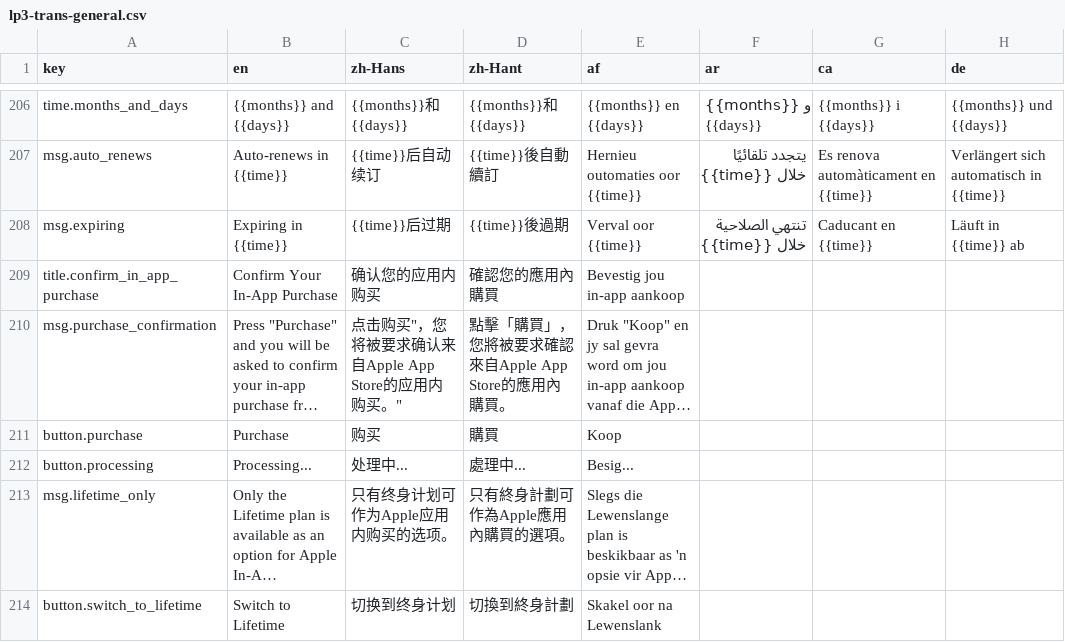
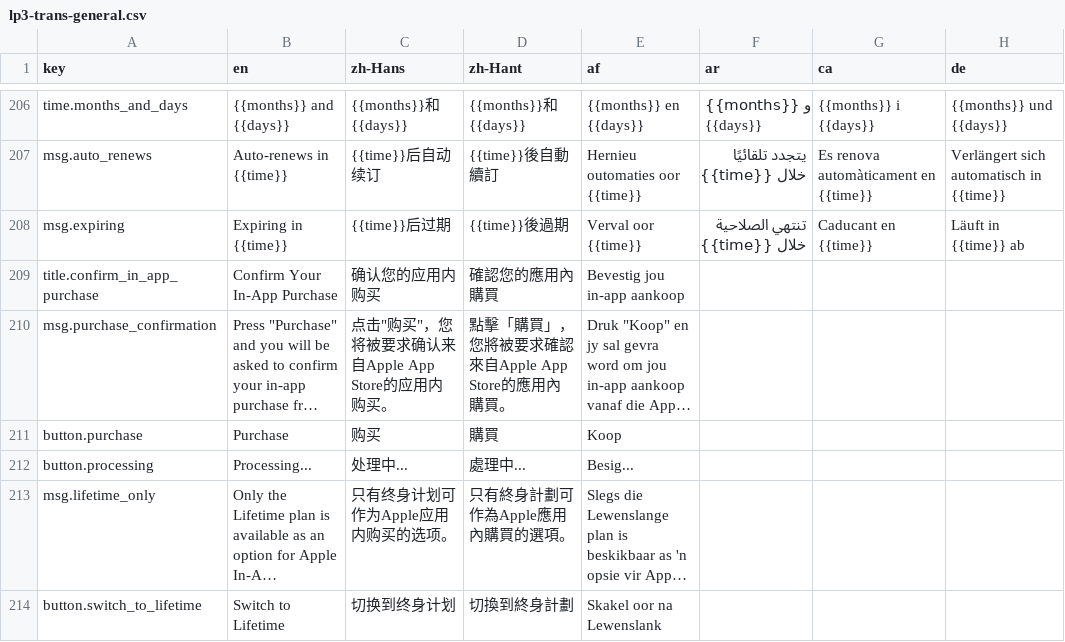
Before and after one commit to longjiang/language-player, a CSV file: data/translations/lp3-trans-general.csv, drawn as a sheet; only a part is shown, gaps mark what is left out; long unchanged cells end in …; the diff names each change by its address in the sheet, - before the commit and + after, or states it on an @@ line.

```diff
--- a/data/translations/lp3-trans-general.csv
+++ b/data/translations/lp3-trans-general.csv
-C210 (zh-Hans): 点击购买"，您将被要求确认来自Apple App Store的应用内购买。"
+C210 (zh-Hans): 点击"购买"，您将被要求确认来自Apple App Store的应用内购买。
```
Also changed, not shown: 2 other files.
